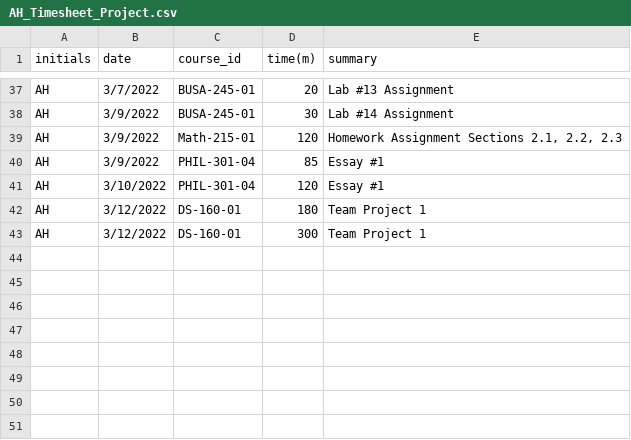
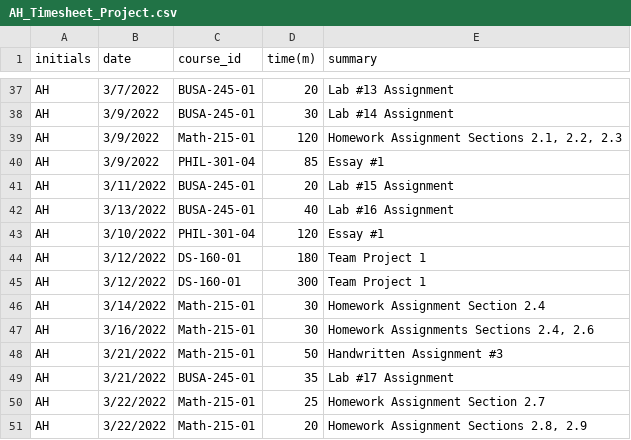
Before and after one commit to Riku129/AH_Timesheet_Project, a CSV file: AH_Timesheet_Project.csv, drawn as a sheet; only a part is shown, gaps mark what is left out; the diff names each change by its address in the sheet, - before the commit and + after, or states it on an @@ line.

Commit message:
Add files via upload

```diff
--- a/AH_Timesheet_Project.csv
+++ b/AH_Timesheet_Project.csv
+row 41: AH | 3/11/2022 | BUSA-245-01 | 20 | Lab #15 Assignment
+row 42: AH | 3/13/2022 | BUSA-245-01 | 40 | Lab #16 Assignment
+row 46: AH | 3/14/2022 | Math-215-01 | 30 | Homework Assignment Section 2.4
+row 47: AH | 3/16/2022 | Math-215-01 | 30 | Homework Assignments Sections 2.4, 2.6
+row 48: AH | 3/21/2022 | Math-215-01 | 50 | Handwritten Assignment #3
+row 49: AH | 3/21/2022 | BUSA-245-01 | 35 | Lab #17 Assignment
+row 50: AH | 3/22/2022 | Math-215-01 | 25 | Homework Assignment Section 2.7
+row 51: AH | 3/22/2022 | Math-215-01 | 20 | Homework Assignment Sections 2.8, 2.9
```
